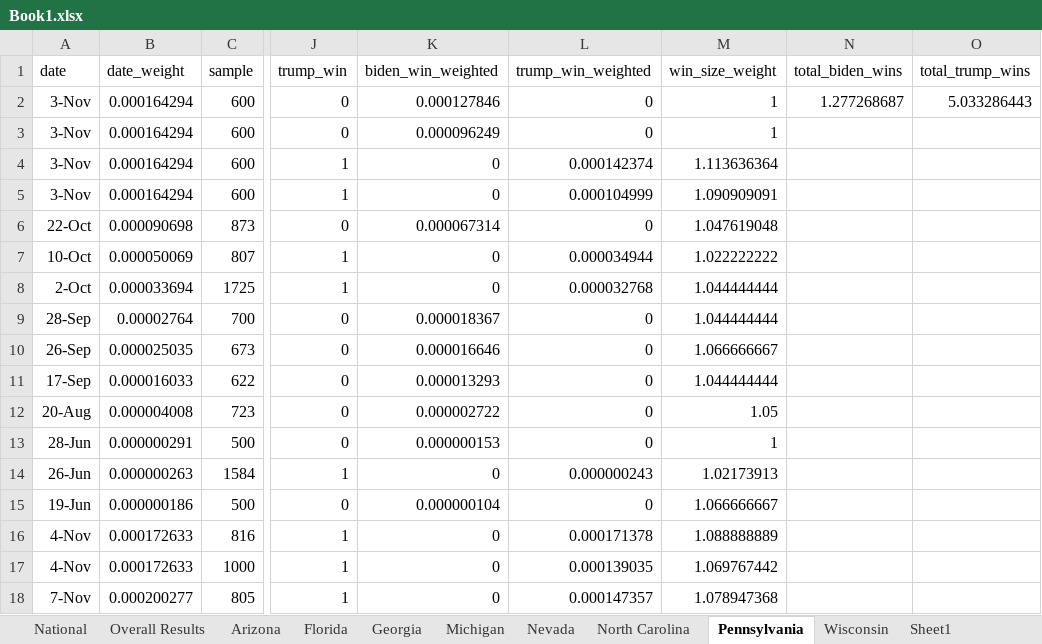
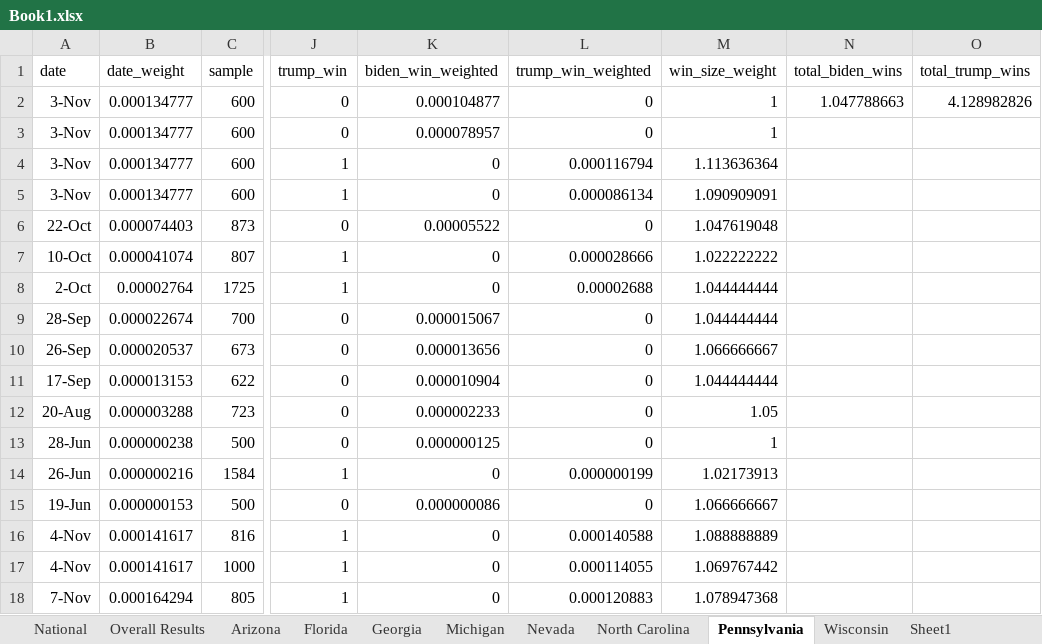
Before and after one commit to s0py/s0py.github.io, an Excel workbook: election/spreadsheet/Book1.xlsx, sheet Pennsylvania, drawn as a sheet; only a part is shown, gaps mark what is left out; values as stored, in another font and other column widths than the file's, no borders; the diff covers the shown part only; the diff names each change by its address in the sheet, - before the commit and + after, or states it on an @@ line.

```diff
--- a/election/spreadsheet/Book1.xlsx (sheet Pennsylvania)
+++ b/election/spreadsheet/Book1.xlsx (sheet Pennsylvania)
-B2:B5 (date_weight): 0.000164294
+B2:B5 (date_weight): 0.000134777
-K2 (biden_win_weighted): 0.000127846
+K2 (biden_win_weighted): 0.000104877
-N2 (total_biden_wins): 1.277268687
+N2 (total_biden_wins): 1.047788663
-O2 (total_trump_wins): 5.033286443
+O2 (total_trump_wins): 4.128982826
-K3 (biden_win_weighted): 0.000096249
+K3 (biden_win_weighted): 0.000078957
-L4 (trump_win_weighted): 0.000142374
+L4 (trump_win_weighted): 0.000116794
-L5 (trump_win_weighted): 0.000104999
+L5 (trump_win_weighted): 0.000086134
-B6 (date_weight): 0.000090698
+B6 (date_weight): 0.000074403
-K6 (biden_win_weighted): 0.000067314
+K6 (biden_win_weighted): 0.00005522
-B7 (date_weight): 0.000050069
+B7 (date_weight): 0.000041074
-L7 (trump_win_weighted): 0.000034944
+L7 (trump_win_weighted): 0.000028666
-B8 (date_weight): 0.000033694
+B8 (date_weight): 0.00002764
-L8 (trump_win_weighted): 0.000032768
+L8 (trump_win_weighted): 0.00002688
-B9 (date_weight): 0.00002764
+B9 (date_weight): 0.000022674
-K9 (biden_win_weighted): 0.000018367
+K9 (biden_win_weighted): 0.000015067
-B10 (date_weight): 0.000025035
+B10 (date_weight): 0.000020537
-K10 (biden_win_weighted): 0.000016646
+K10 (biden_win_weighted): 0.000013656
-B11 (date_weight): 0.000016033
+B11 (date_weight): 0.000013153
-K11 (biden_win_weighted): 0.000013293
+K11 (biden_win_weighted): 0.000010904
-B12 (date_weight): 0.000004008
+B12 (date_weight): 0.000003288
-K12 (biden_win_weighted): 0.000002722
+K12 (biden_win_weighted): 0.000002233
-B13 (date_weight): 0.000000291
+B13 (date_weight): 0.000000238
-K13 (biden_win_weighted): 0.000000153
+K13 (biden_win_weighted): 0.000000125
-B14 (date_weight): 0.000000263
+B14 (date_weight): 0.000000216
-L14 (trump_win_weighted): 0.000000243
+L14 (trump_win_weighted): 0.000000199
-B15 (date_weight): 0.000000186
+B15 (date_weight): 0.000000153
-K15 (biden_win_weighted): 0.000000104
+K15 (biden_win_weighted): 0.000000086
-B16:B17 (date_weight): 0.000172633
+B16:B17 (date_weight): 0.000141617
-L16 (trump_win_weighted): 0.000171378
+L16 (trump_win_weighted): 0.000140588
-L17 (trump_win_weighted): 0.000139035
+L17 (trump_win_weighted): 0.000114055
-B18 (date_weight): 0.000200277
+B18 (date_weight): 0.000164294
-L18 (trump_win_weighted): 0.000147357
+L18 (trump_win_weighted): 0.000120883
```
Also changed, not shown: 90 edited cells elsewhere in this sheet, sheet National, sheet Overall Results, sheet Michigan, sheet Arizona, sheet Georgia, sheet Wisconsin, 3 more sheets, 13 other files.
